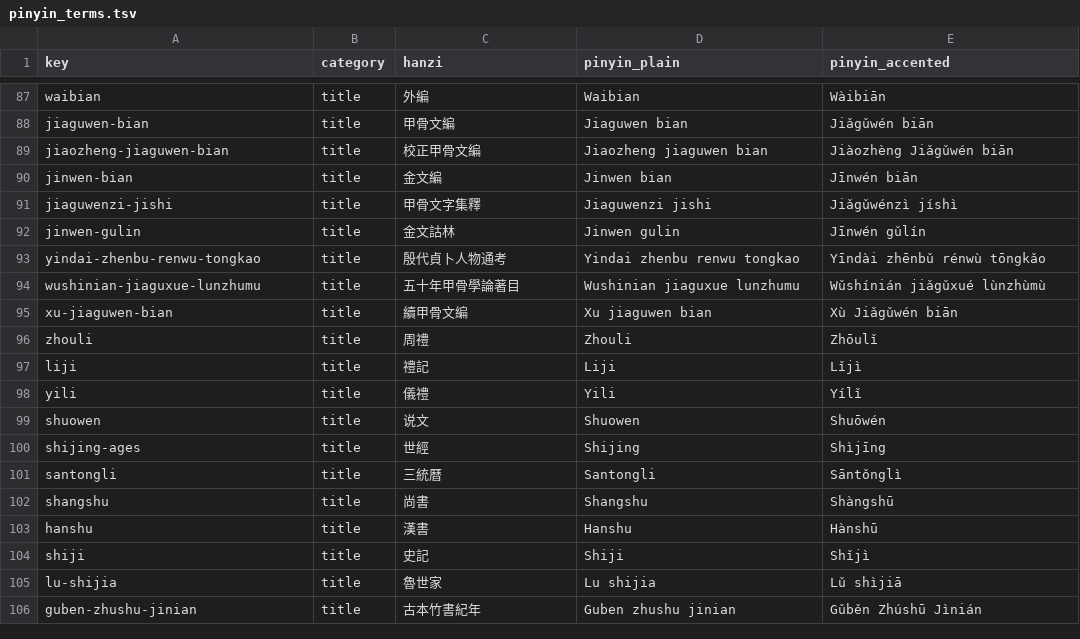
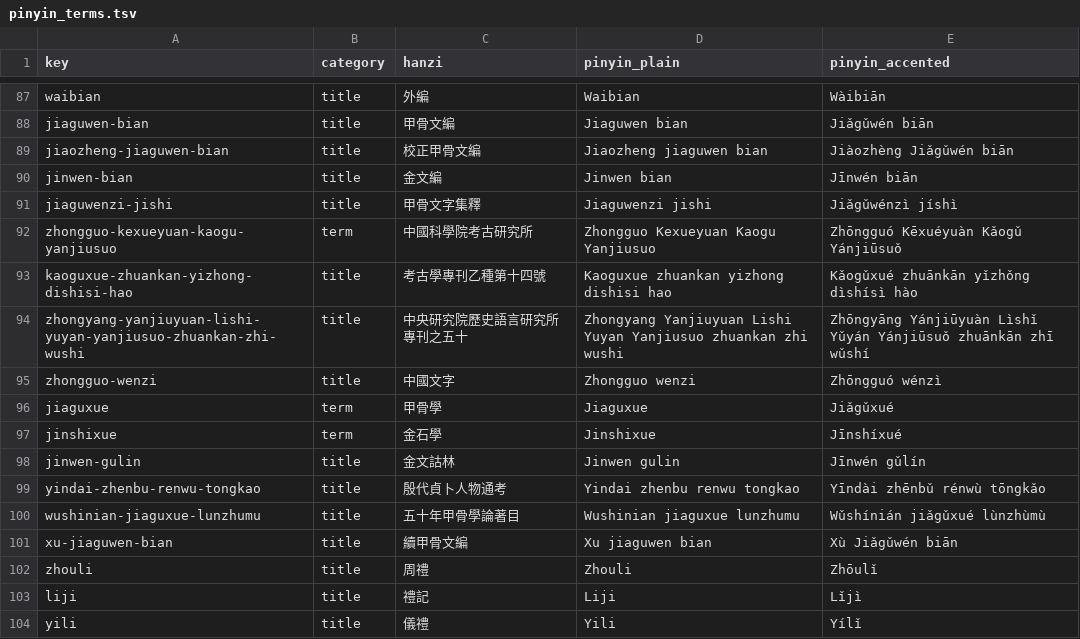
Before and after one commit to nh36/Keightley, a TSV file: data/pinyin_terms.tsv, drawn as a sheet; only a part is shown, gaps mark what is left out; the shorter side is filled out with more unchanged rows; the diff names each change by its address in the sheet, - before the commit and + after, or states it on an @@ line.

```diff
--- a/data/pinyin_terms.tsv
+++ b/data/pinyin_terms.tsv
+row 92: zhongguo-kexueyuan-kaogu-yanjiusuo | term | 中國科學院考古研究所 | Zhongguo Kexueyuan Kaogu Yanjiusuo | Zhōngguó Kēxuéyuàn Kǎogǔ Yánjiūsuǒ
+row 93: kaoguxue-zhuankan-yizhong-dishisi-hao | title | 考古學專刊乙種第十四號 | Kaoguxue zhuankan yizhong dishisi hao | Kǎogǔxué zhuānkān yǐzhǒng dìshísì hào
+row 94: zhongyang-yanjiuyuan-lishi-yuyan-yanjiusuo-zhuankan-zhi-wushi | title | 中央研究院歷史語言研究所專刊之五十 | Zhongyang Yanjiuyuan Lishi Yuyan Yanjiusuo zhuankan zhi wushi | Zhōngyāng Yánjiūyuàn Lìshǐ Yǔyán Yánjiūsuǒ zhuānkān zhī wǔshí
+row 95: zhongguo-wenzi | title | 中國文字 | Zhongguo wenzi | Zhōngguó wénzì
+row 96: jiaguxue | term | 甲骨學 | Jiaguxue | Jiǎgǔxué
+row 97: jinshixue | term | 金石學 | Jinshixue | Jīnshíxué
```
Also changed, not shown: 6 other files.
